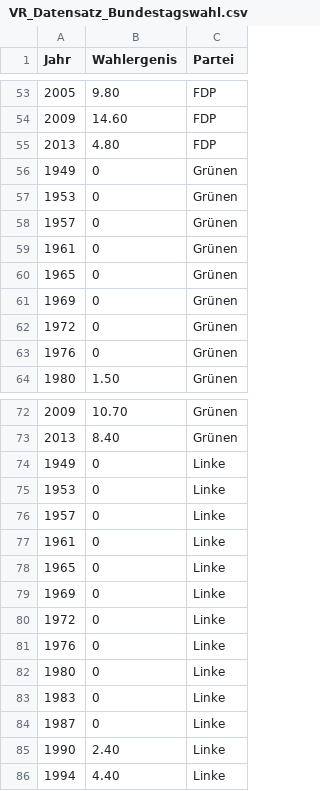
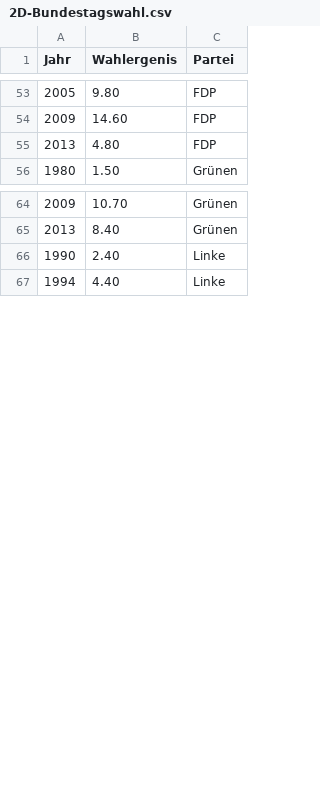
Before and after one commit to hftl-kalle/Datenvisualisierung_Vr, a CSV file: csv/2D-Bundestagswahl.csv (was csv/VR_Datensatz_Bundestagswahl.csv), drawn as a sheet; only a part is shown, gaps mark what is left out; the diff covers the shown part only; the diff names each change by its address in the sheet, - before the commit and + after, or states it on an @@ line.

```diff
--- a/csv/VR_Datensatz_Bundestagswahl.csv
+++ b/csv/2D-Bundestagswahl.csv
-row 56: 1949 | 0 | Grünen
-row 57: 1953 | 0 | Grünen
-row 58: 1957 | 0 | Grünen
-row 59: 1961 | 0 | Grünen
-row 60: 1965 | 0 | Grünen
-row 61: 1969 | 0 | Grünen
-row 62: 1972 | 0 | Grünen
-row 63: 1976 | 0 | Grünen
-row 74: 1949 | 0 | Linke
-row 75: 1953 | 0 | Linke
-row 76: 1957 | 0 | Linke
-row 77: 1961 | 0 | Linke
-row 78: 1965 | 0 | Linke
-row 79: 1969 | 0 | Linke
-row 80: 1972 | 0 | Linke
-row 81: 1976 | 0 | Linke
-row 82: 1980 | 0 | Linke
-row 83: 1983 | 0 | Linke
-row 84: 1987 | 0 | Linke
```
Also changed, not shown: 4 removed rows elsewhere in this file, 9 other files.
